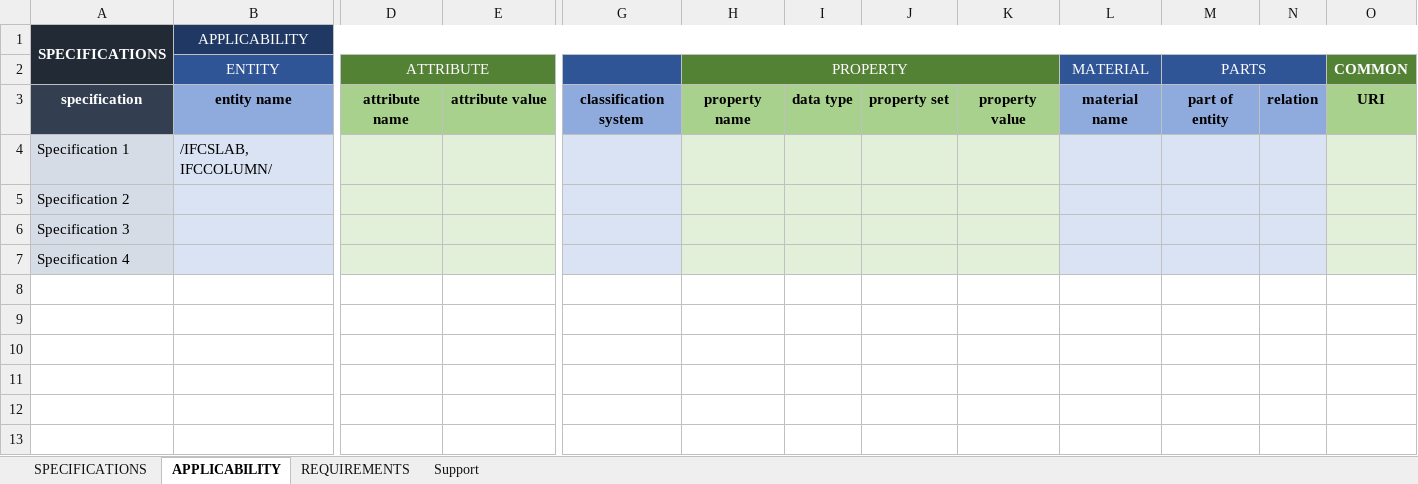
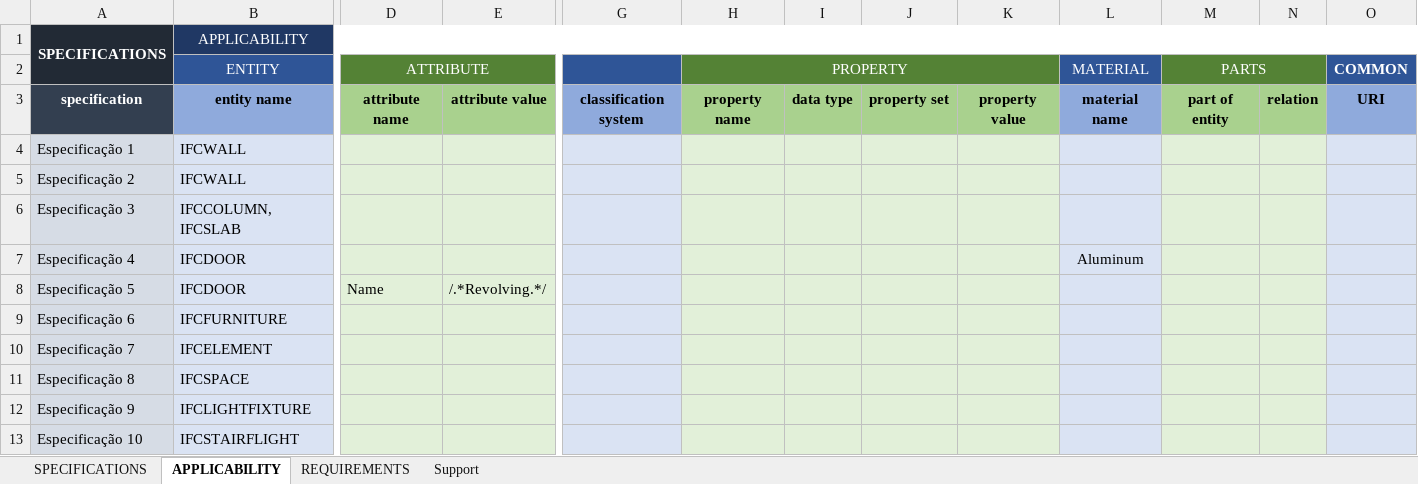
Before and after one commit to c4rlosdias/ids_converter, an Excel workbook: template/IDS_TEMPLATE.xlsx, sheet APPLICABILITY, drawn as a sheet; only a part is shown, gaps mark what is left out; values as stored, in another font and other column widths than the file's, no borders; removed rows and columns are numbered as before the commit, all else as after; rows hold the shown columns only; the diff names each change by its address in the sheet, - before the commit and + after, or states it on an @@ line.

```diff
--- a/template/IDS_TEMPLATE.xlsx (sheet APPLICABILITY)
+++ b/template/IDS_TEMPLATE.xlsx (sheet APPLICABILITY)
-M2:N2 fill: #2F5597
+M2:N2 fill: #548235
-O2 fill: #548235
+O2 fill: #2F5597
-M3:N3 fill: #8FAADC
+M3:N3 fill: #A9D18E
-O3 fill: #A9D18E
+O3 fill: #8FAADC
-row 4: Specification 1 | /IFCSLAB, IFCCOLUMN/
-row 5: Specification 2
-row 6: Specification 3
-row 7: Specification 4
+row 4: Especificação 1 | IFCWALL
+row 5: Especificação 2 | IFCWALL
+row 6: Especificação 3 | IFCCOLUMN, IFCSLAB
+row 7: Especificação 4 | IFCDOOR |  |  |  |  |  |  |  | Aluminum
+row 8: Especificação 5 | IFCDOOR | Name | /.*Revolving.*/
+row 9: Especificação 6 | IFCFURNITURE
+row 10: Especificação 7 | IFCELEMENT
+row 11: Especificação 8 | IFCSPACE
+row 12: Especificação 9 | IFCLIGHTFIXTURE
+row 13: Especificação 10 | IFCSTAIRFLIGHT
```
Also changed, not shown: sheet REQUIREMENTS, sheet Support, sheet SPECIFICATIONS, 2 other files.
